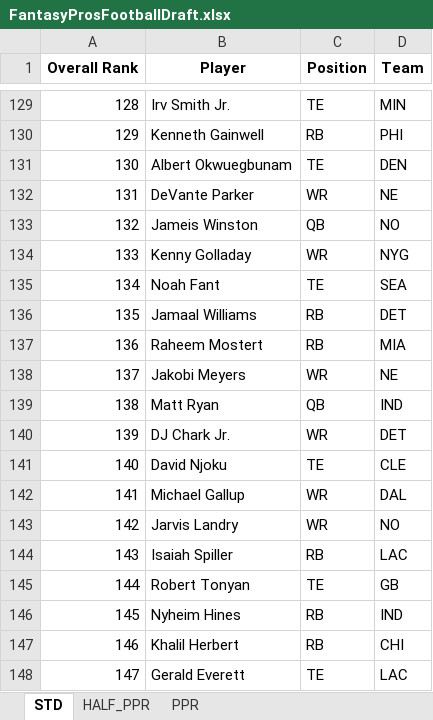
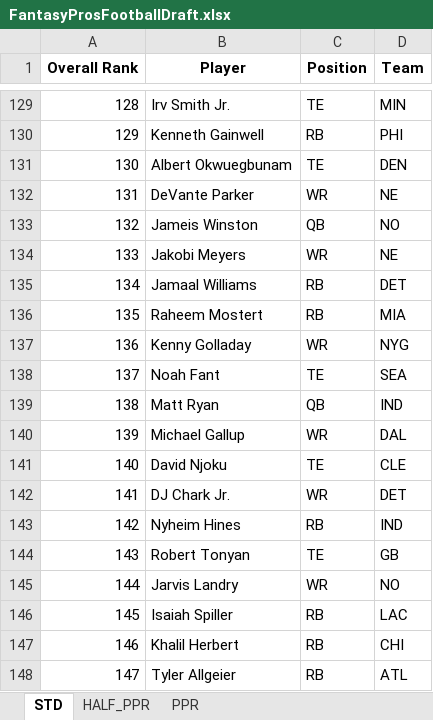
Before and after one commit to barbacbd/FantasyRankings, an Excel workbook: docs/FantasyProsFootballDraft.xlsx, sheet STD, drawn as a sheet; only a part is shown, gaps mark what is left out; values as stored, in another font and other column widths than the file's, no borders; the diff covers the shown part only; the diff names each change by its address in the sheet, - before the commit and + after, or states it on an @@ line.

```diff
--- a/docs/FantasyProsFootballDraft.xlsx (sheet STD)
+++ b/docs/FantasyProsFootballDraft.xlsx (sheet STD)
-B134 (Player): Kenny Golladay
+B134 (Player): Jakobi Meyers
-D134 (Team): NYG
+D134 (Team): NE
-B135 (Player): Noah Fant
+B135 (Player): Jamaal Williams
-C135 (Position): TE
+C135 (Position): RB
-D135 (Team): SEA
+D135 (Team): DET
-B136 (Player): Jamaal Williams
+B136 (Player): Raheem Mostert
-D136 (Team): DET
+D136 (Team): MIA
-B137 (Player): Raheem Mostert
+B137 (Player): Kenny Golladay
-C137 (Position): RB
+C137 (Position): WR
-D137 (Team): MIA
+D137 (Team): NYG
-B138 (Player): Jakobi Meyers
+B138 (Player): Noah Fant
-C138 (Position): WR
+C138 (Position): TE
-D138 (Team): NE
+D138 (Team): SEA
-B140 (Player): DJ Chark Jr.
+B140 (Player): Michael Gallup
-D140 (Team): DET
+D140 (Team): DAL
-B142 (Player): Michael Gallup
+B142 (Player): DJ Chark Jr.
-D142 (Team): DAL
+D142 (Team): DET
-B143 (Player): Jarvis Landry
+B143 (Player): Nyheim Hines
-C143 (Position): WR
+C143 (Position): RB
-D143 (Team): NO
+D143 (Team): IND
-B144 (Player): Isaiah Spiller
+B144 (Player): Robert Tonyan
-C144 (Position): RB
+C144 (Position): TE
-D144 (Team): LAC
+D144 (Team): GB
-B145 (Player): Robert Tonyan
+B145 (Player): Jarvis Landry
-C145 (Position): TE
+C145 (Position): WR
-D145 (Team): GB
+D145 (Team): NO
-B146 (Player): Nyheim Hines
+B146 (Player): Isaiah Spiller
-D146 (Team): IND
+D146 (Team): LAC
-B148 (Player): Gerald Everett
+B148 (Player): Tyler Allgeier
-C148 (Position): TE
+C148 (Position): RB
-D148 (Team): LAC
+D148 (Team): ATL
```
Also changed, not shown: 624 edited cells elsewhere in this sheet, sheet PPR, sheet HALF_PPR, docs/FantasyProsBaseballDraft.xlsx, docs/FantasyProsBasketballDraft.xlsx, 8 other files.
